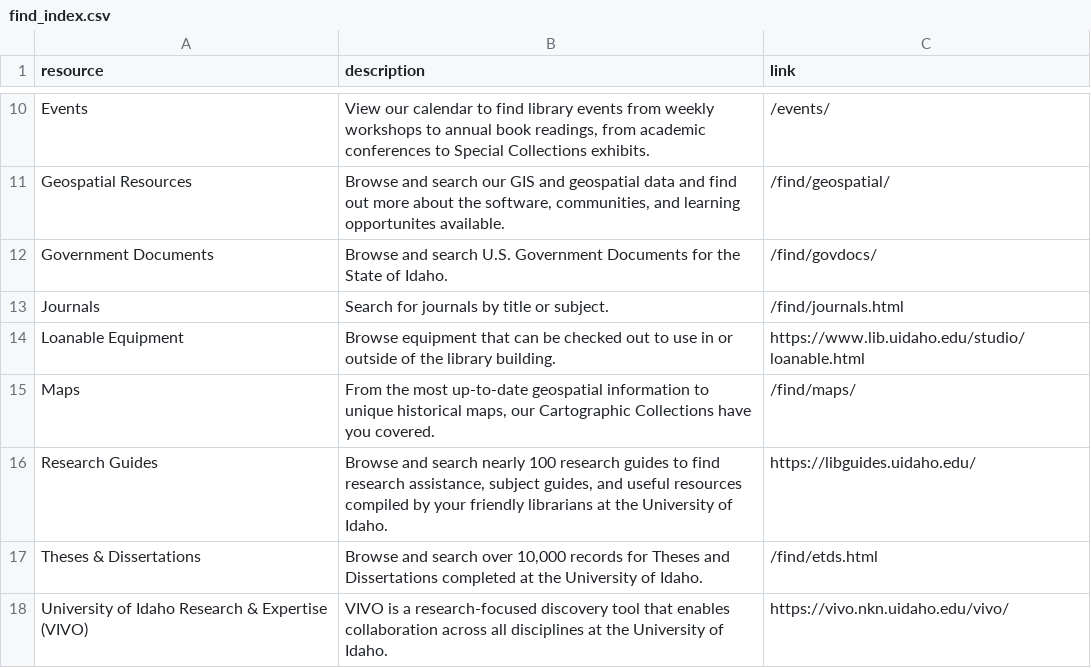
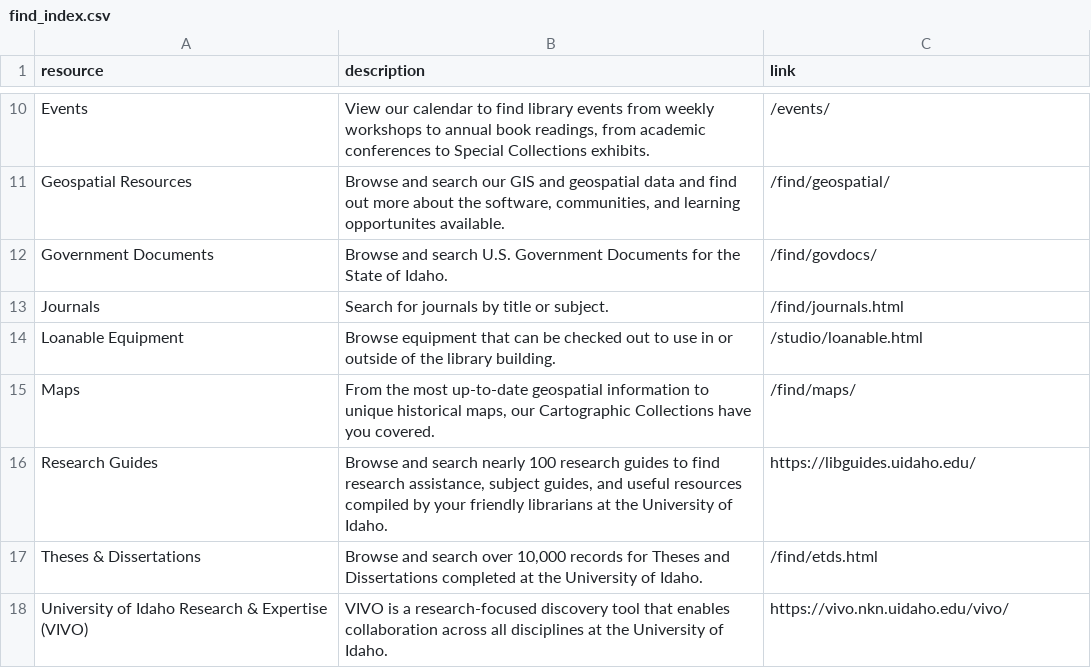
Before and after one commit to uidaholib/main-web-redesign_draft, a CSV file: _data/find_index.csv, drawn as a sheet; only a part is shown, gaps mark what is left out.

Commit message:
studio updates

```diff
--- a/_data/find_index.csv
+++ b/_data/find_index.csv
@@ -13,3 +13,3 @@ Government Documents,Browse and search U.S. Government Documents for the State o
 Journals,Search for journals by title or subject.,/find/journals.html
-Loanable Equipment,Browse equipment that can be checked out to use in or outside of the library building.,https://www.lib.uidaho.edu/studio/loanable.html
+Loanable Equipment,Browse equipment that can be checked out to use in or outside of the library building.,/studio/loanable.html
 Maps,"From the most up-to-date geospatial information to unique historical maps, our Cartographic Collections have you covered.",/find/maps/
```
Also changed, not shown: 1 other file.
